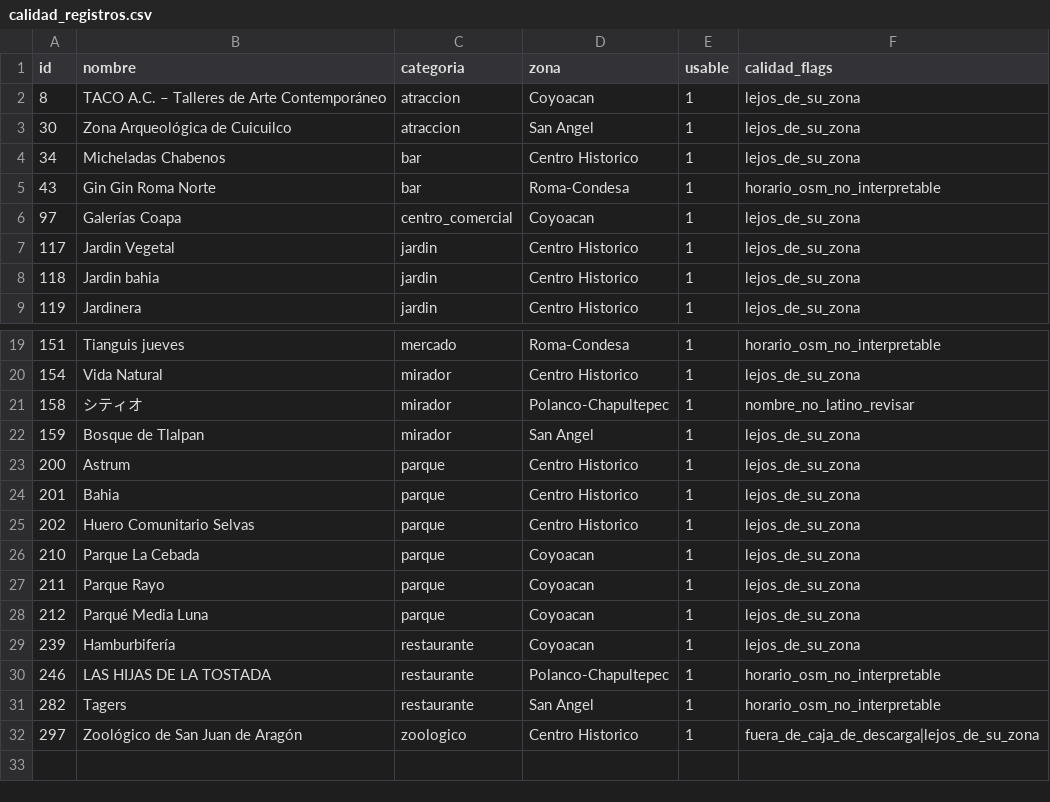
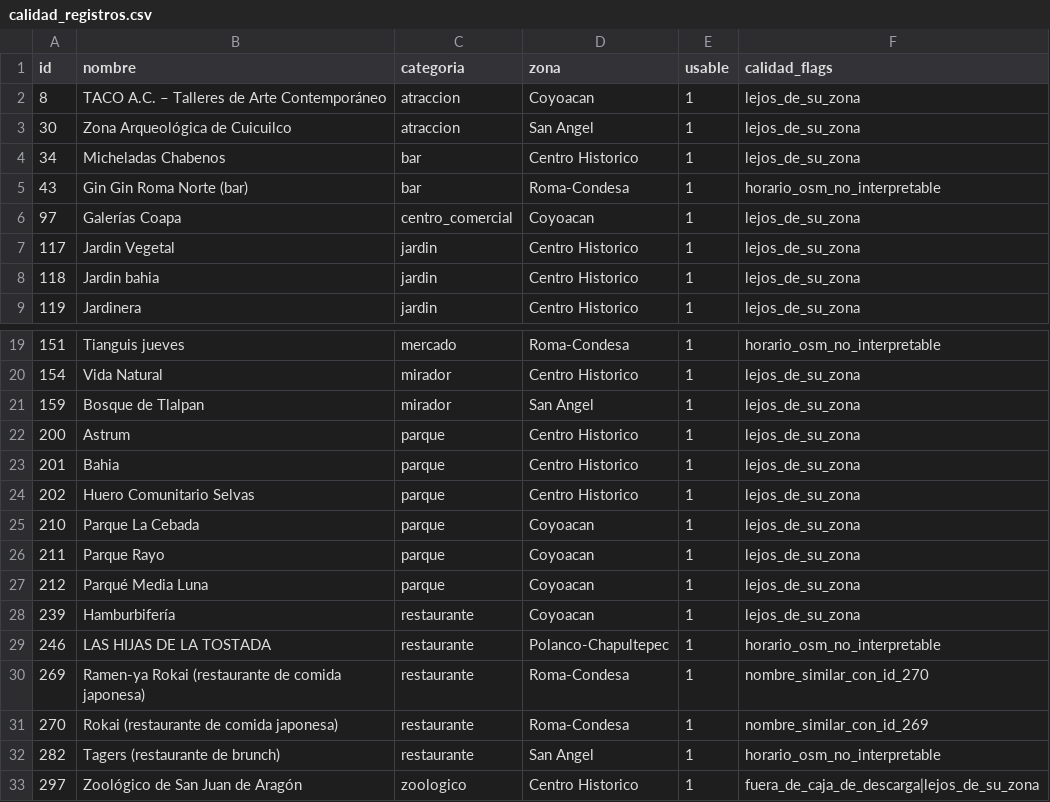
Before and after one commit to ZayasDaniel04/planificador-itinerarios-cdmx, a CSV file: data/calidad_registros.csv, drawn as a sheet; only a part is shown, gaps mark what is left out.

```diff
--- a/data/calidad_registros.csv
+++ b/data/calidad_registros.csv
@@ -4,3 +4,3 @@
 34,Micheladas Chabenos,bar,Centro Historico,1,lejos_de_su_zona
-43,Gin Gin Roma Norte,bar,Roma-Condesa,1,horario_osm_no_interpretable
+43,Gin Gin Roma Norte (bar),bar,Roma-Condesa,1,horario_osm_no_interpretable
 97,Galerías Coapa,centro_comercial,Coyoacan,1,lejos_de_su_zona
@@ -20,3 +20,2 @@
 154,Vida Natural,mirador,Centro Historico,1,lejos_de_su_zona
-158,シティオ,mirador,Polanco-Chapultepec,1,nombre_no_latino_revisar
 159,Bosque de Tlalpan,mirador,San Angel,1,lejos_de_su_zona
@@ -30,3 +29,5 @@
 246,LAS HIJAS DE LA TOSTADA,restaurante,Polanco-Chapultepec,1,horario_osm_no_interpretable
-282,Tagers,restaurante,San Angel,1,horario_osm_no_interpretable
+269,Ramen-ya Rokai (restaurante de comida japonesa),restaurante,Roma-Condesa,1,nombre_similar_con_id_270
+270,Rokai (restaurante de comida japonesa),restaurante,Roma-Condesa,1,nombre_similar_con_id_269
+282,Tagers (restaurante de brunch),restaurante,San Angel,1,horario_osm_no_interpretable
 297,Zoológico de San Juan de Aragón,zoologico,Centro Historico,1,fuera_de_caja_de_descarga|lejos_de_su_zona
```
Also changed, not shown: data/resultados/comparacion_detalle.csv, data/resultados/comparacion_resumen.csv, 7 other files.
